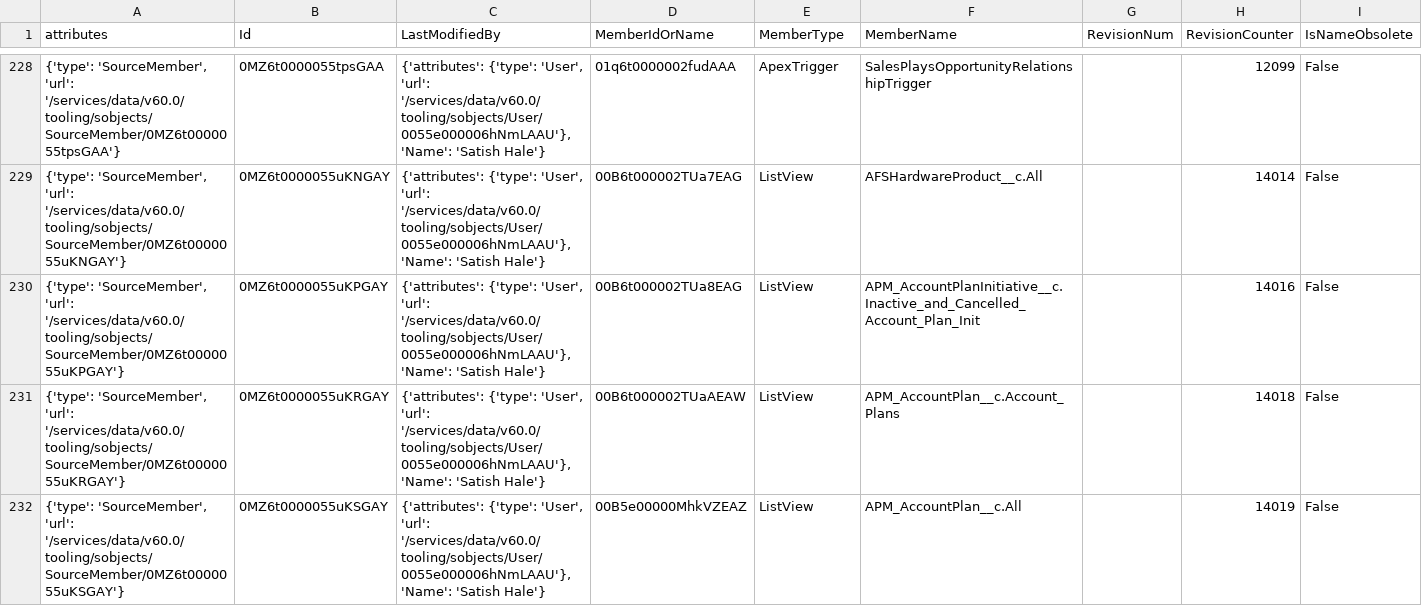
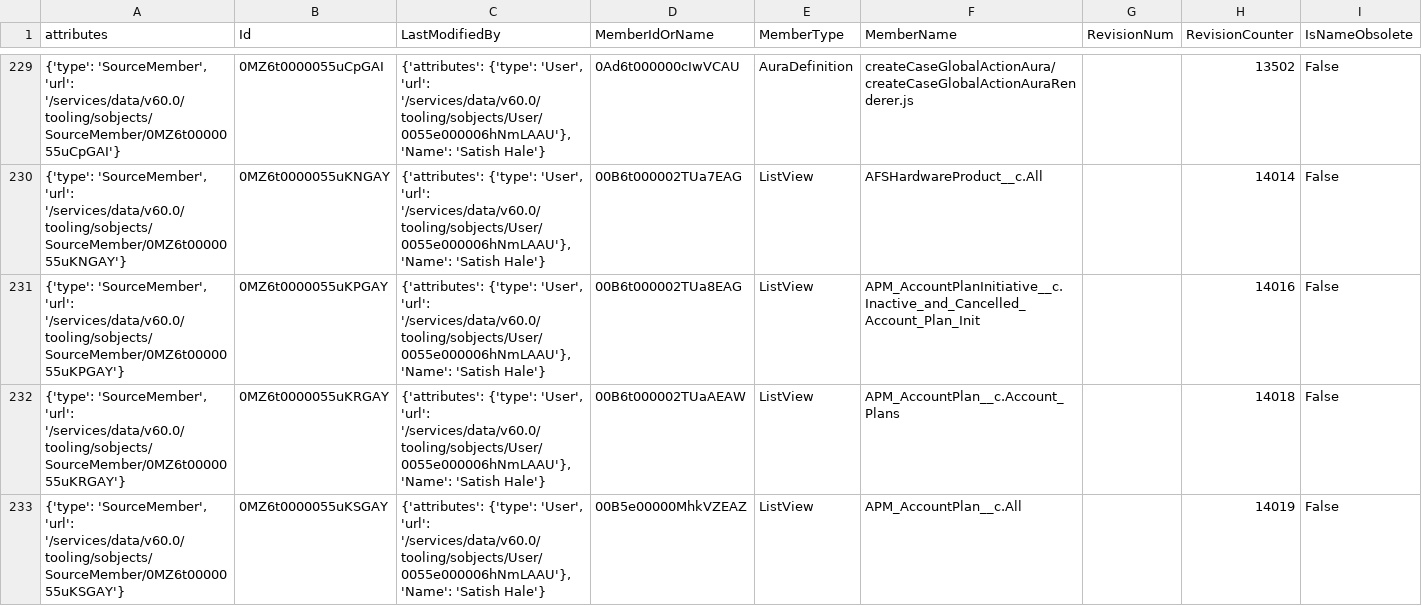
Before and after one commit to mohan-chinnappan-n5/sourcemember-pkg, a CSV file: output.csv, drawn as a sheet; only a part is shown, gaps mark what is left out; addresses are those after the commit; the diff covers the shown part only; the diff names each change by its address in the sheet, - before the commit and + after, or states it on an @@ line.

```diff
--- a/output.csv
+++ b/output.csv
-A229 (attributes): …'SourceMember', 'url': '/services/data/v60.0/tooling/sobjects/SourceMember/0MZ6t0000055tpsGAA'}
+A229 (attributes): …'SourceMember', 'url': '/services/data/v60.0/tooling/sobjects/SourceMember/0MZ6t0000055uCpGAI'}
-B229 (Id): 0MZ6t0000055tpsGAA
+B229 (Id): 0MZ6t0000055uCpGAI
-D229 (MemberIdOrName): 01q6t0000002fudAAA
+D229 (MemberIdOrName): 0Ad6t000000cIwVCAU
-E229 (MemberType): ApexTrigger
+E229 (MemberType): AuraDefinition
-F229 (MemberName): SalesPlaysOpportunityRelationshipTrigger
+F229 (MemberName): createCaseGlobalActionAura/createCaseGlobalActionAuraRenderer.js
-H229 (RevisionCounter): 12099
+H229 (RevisionCounter): 13502
```
Also changed, not shown: 1 added row and 36 edited cells elsewhere in this file, 2 other files.
